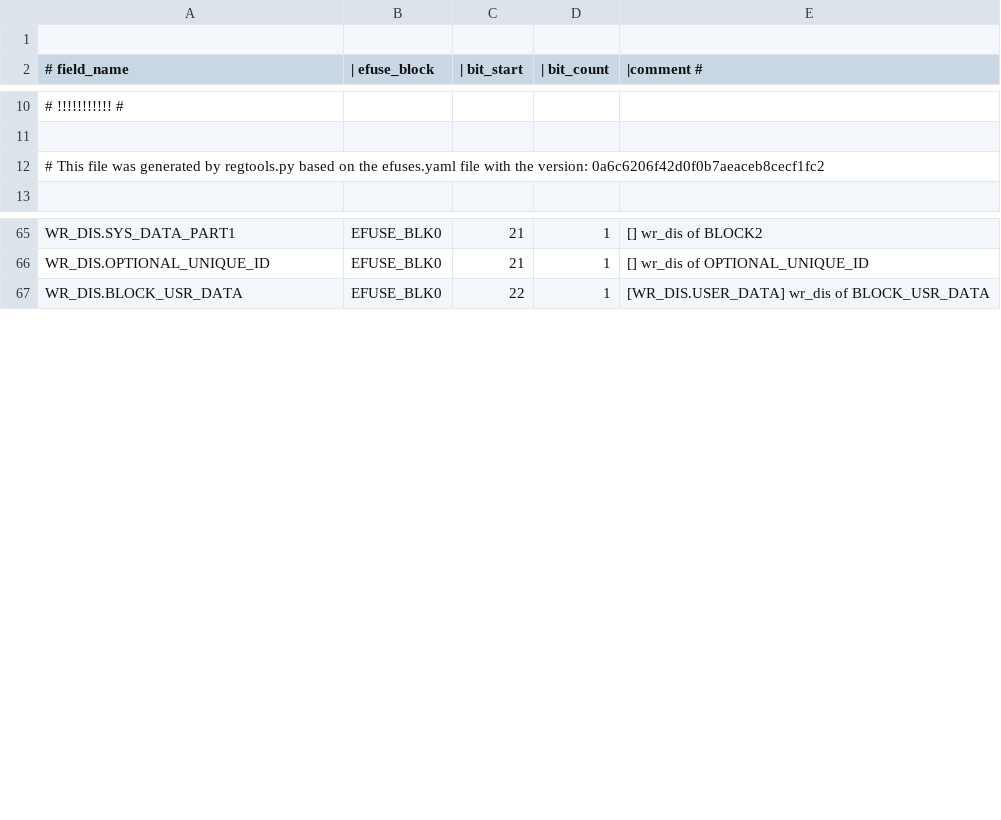
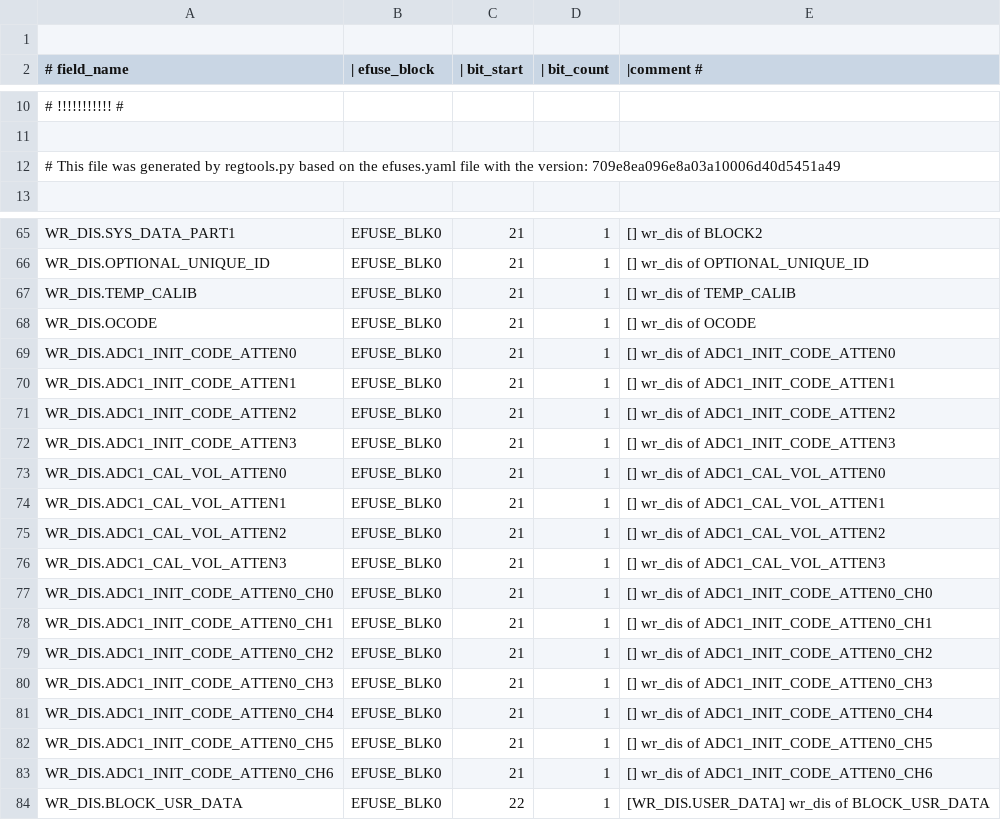
Before and after one commit to espressif/esp-hal-3rdparty, a CSV file: components/efuse/esp32c6/esp_efuse_table.csv, drawn as a sheet; only a part is shown, gaps mark what is left out; the diff covers the shown part only.

Commit message:
efuse(c6): Adds adc calib efuses

```diff
--- a/components/efuse/esp32c6/esp_efuse_table.csv
+++ b/components/efuse/esp32c6/esp_efuse_table.csv
@@ -11,3 +11,3 @@
 
-# This file was generated by regtools.py based on the efuses.yaml file with the version: 0a6c6206f42d0f0b7aeaceb8cecf1fc2
+# This file was generated by regtools.py based on the efuses.yaml file with the version: 709e8ea096e8a03a10006d40d5451a49
 
@@ -66,2 +66,19 @@ WR_DIS.SYS_DATA_PART1,                           EFUSE_BLK0,  21,   1, [] wr_dis
 WR_DIS.OPTIONAL_UNIQUE_ID,                       EFUSE_BLK0,  21,   1, [] wr_dis of OPTIONAL_UNIQUE_ID
+WR_DIS.TEMP_CALIB,                               EFUSE_BLK0,  21,   1, [] wr_dis of TEMP_CALIB
+WR_DIS.OCODE,                                    EFUSE_BLK0,  21,   1, [] wr_dis of OCODE
+WR_DIS.ADC1_INIT_CODE_ATTEN0,                    EFUSE_BLK0,  21,   1, [] wr_dis of ADC1_INIT_CODE_ATTEN0
+WR_DIS.ADC1_INIT_CODE_ATTEN1,                    EFUSE_BLK0,  21,   1, [] wr_dis of ADC1_INIT_CODE_ATTEN1
+WR_DIS.ADC1_INIT_CODE_ATTEN2,                    EFUSE_BLK0,  21,   1, [] wr_dis of ADC1_INIT_CODE_ATTEN2
+WR_DIS.ADC1_INIT_CODE_ATTEN3,                    EFUSE_BLK0,  21,   1, [] wr_dis of ADC1_INIT_CODE_ATTEN3
+WR_DIS.ADC1_CAL_VOL_ATTEN0,                      EFUSE_BLK0,  21,   1, [] wr_dis of ADC1_CAL_VOL_ATTEN0
+WR_DIS.ADC1_CAL_VOL_ATTEN1,                      EFUSE_BLK0,  21,   1, [] wr_dis of ADC1_CAL_VOL_ATTEN1
+WR_DIS.ADC1_CAL_VOL_ATTEN2,                      EFUSE_BLK0,  21,   1, [] wr_dis of ADC1_CAL_VOL_ATTEN2
+WR_DIS.ADC1_CAL_VOL_ATTEN3,                      EFUSE_BLK0,  21,   1, [] wr_dis of ADC1_CAL_VOL_ATTEN3
+WR_DIS.ADC1_INIT_CODE_ATTEN0_CH0,                EFUSE_BLK0,  21,   1, [] wr_dis of ADC1_INIT_CODE_ATTEN0_CH0
+WR_DIS.ADC1_INIT_CODE_ATTEN0_CH1,                EFUSE_BLK0,  21,   1, [] wr_dis of ADC1_INIT_CODE_ATTEN0_CH1
+WR_DIS.ADC1_INIT_CODE_ATTEN0_CH2,                EFUSE_BLK0,  21,   1, [] wr_dis of ADC1_INIT_CODE_ATTEN0_CH2
+WR_DIS.ADC1_INIT_CODE_ATTEN0_CH3,                EFUSE_BLK0,  21,   1, [] wr_dis of ADC1_INIT_CODE_ATTEN0_CH3
+WR_DIS.ADC1_INIT_CODE_ATTEN0_CH4,                EFUSE_BLK0,  21,   1, [] wr_dis of ADC1_INIT_CODE_ATTEN0_CH4
+WR_DIS.ADC1_INIT_CODE_ATTEN0_CH5,                EFUSE_BLK0,  21,   1, [] wr_dis of ADC1_INIT_CODE_ATTEN0_CH5
+WR_DIS.ADC1_INIT_CODE_ATTEN0_CH6,                EFUSE_BLK0,  21,   1, [] wr_dis of ADC1_INIT_CODE_ATTEN0_CH6
 WR_DIS.BLOCK_USR_DATA,                           EFUSE_BLK0,  22,   1, [WR_DIS.USER_DATA] wr_dis of BLOCK_USR_DATA
```
Also changed, not shown: 17 added rows elsewhere in this file, 4 other files.
